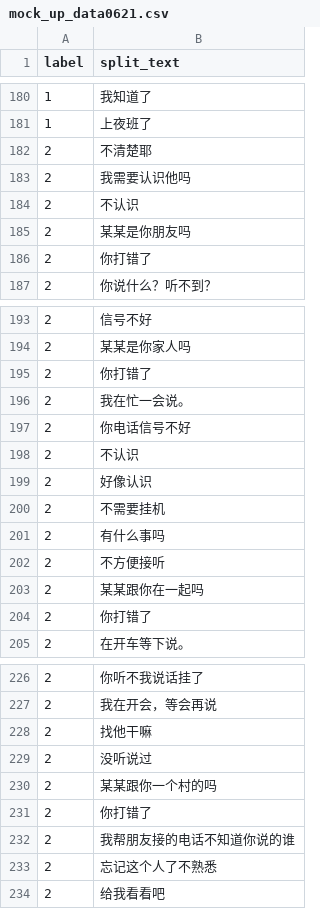
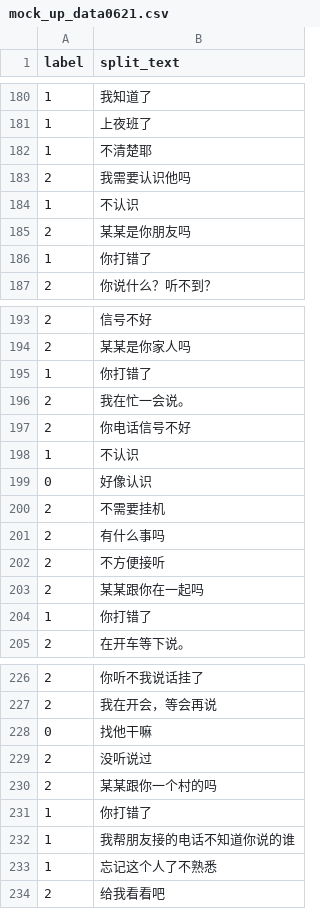
Before and after one commit to TSLNIHAOGIT/Chatbot1.0_ss, a CSV file: MLModel/data/IfKnowDebtor/mock_up_data0621.csv, drawn as a sheet; only a part is shown, gaps mark what is left out; the diff covers the shown part only.

```diff
--- a/MLModel/data/IfKnowDebtor/mock_up_data0621.csv
+++ b/MLModel/data/IfKnowDebtor/mock_up_data0621.csv
@@ -181,7 +181,7 @@ label,split_text
 1,上夜班了
-2,不清楚耶
+1,不清楚耶
 2,我需要认识他吗
-2,不认识
+1,不认识
 2,某某是你朋友吗
-2,你打错了
+1,你打错了
 2,你说什么？听不到？
@@ -194,7 +194,7 @@ label,split_text
 2,某某是你家人吗
-2,你打错了
+1,你打错了
 2,我在忙一会说。
 2,你电话信号不好
-2,不认识
-2,好像认识
+1,不认识
+0,好像认识
 2,不需要挂机
@@ -203,3 +203,3 @@ label,split_text
 2,某某跟你在一起吗
-2,你打错了
+1,你打错了
 2,在开车等下说。
@@ -227,8 +227,8 @@ label,split_text
 2,我在开会，等会再说
-2,找他干嘛
+0,找他干嘛
 2,没听说过
 2,某某跟你一个村的吗
-2,你打错了
-2,我帮朋友接的电话不知道你说的谁
-2,忘记这个人了不熟悉
+1,你打错了
+1,我帮朋友接的电话不知道你说的谁
+1,忘记这个人了不熟悉
 2,给我看看吧
```
Also changed, not shown: 5 added rows, 5 removed rows and 56 edited cells elsewhere in this file.
